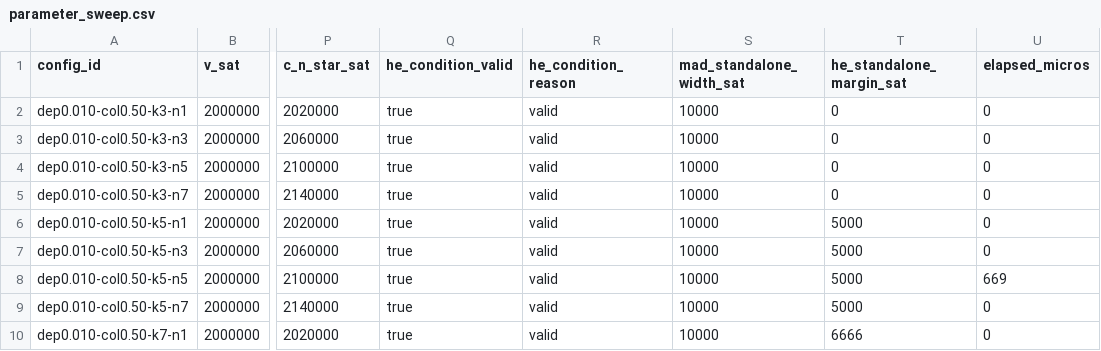
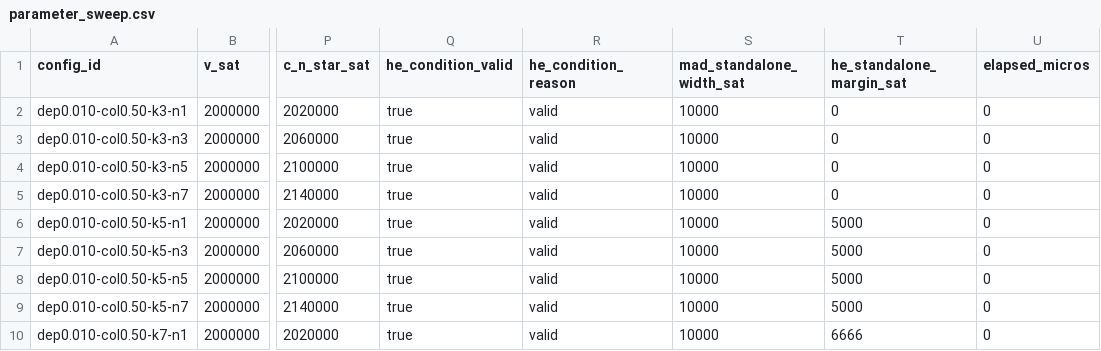
Before and after one commit to vuongdat67/NT547_G6, a CSV file: artifacts/experiments/parameter_sweep.csv, drawn as a sheet; only a part is shown, gaps mark what is left out; the diff names each change by its address in the sheet, - before the commit and + after, or states it on an @@ line.

Commit message:
feat: Update parameters and add artifact verification
- Updated the values of `v` and `vDep` in multiple files to reflect new analytical profiles.
- Introduced a new `attack` package to handle decision reports related to the CRAB-He model.
- Added functionality to generate and verify attack decision artifacts.
- Implemented tests for decision-making logic in the `attack` package.
- Created a script for local CI checks, including formatting, vetting, testing, and artifact verification.
- Added new CSV and JSON artifacts for experiments, including kappa window simulations and attack decisions.
- Documented claims and evidence in a new `ARTIFACT.md` file for clarity on experimental results.

```diff
--- a/artifacts/experiments/parameter_sweep.csv
+++ b/artifacts/experiments/parameter_sweep.csv
-U8 (elapsed_micros): 669
+U8 (elapsed_micros): 0
```
Also changed, not shown: 22 other files.
